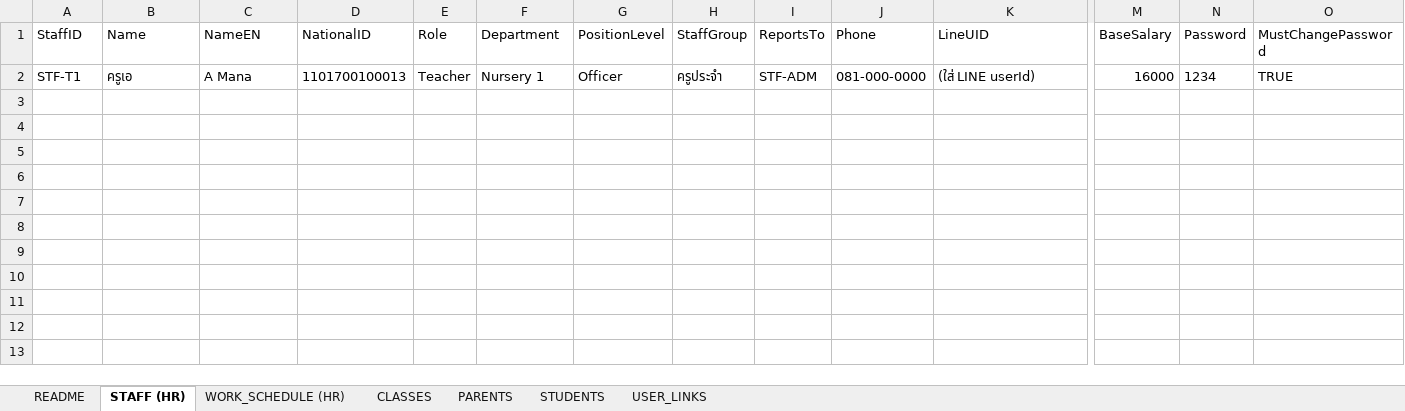
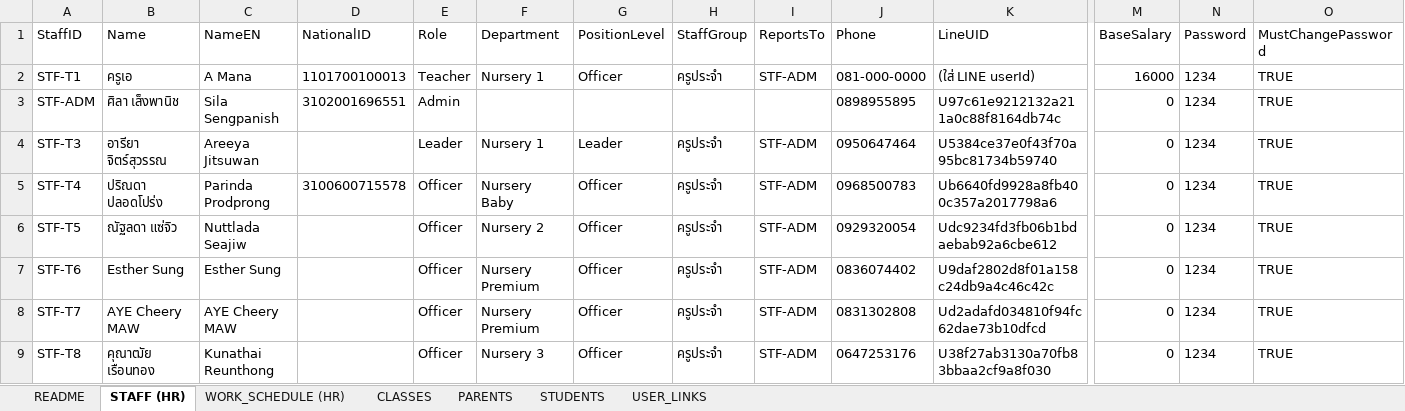
Before and after one commit to legeant04-dot/atom-nursery, an Excel workbook: Atom_Nursery_Import_Template.xlsx, sheet STAFF (HR), drawn as a sheet; only a part is shown, gaps mark what is left out; values as stored, in another font and other column widths than the file's, no borders; rows hold the shown columns only; the diff names each change by its address in the sheet, - before the commit and + after, or states it on an @@ line.

```diff
--- a/Atom_Nursery_Import_Template.xlsx (sheet STAFF (HR))
+++ b/Atom_Nursery_Import_Template.xlsx (sheet STAFF (HR))
+row 3: STF-ADM | ศิลา เส็งพานิช | Sila Sengpanish | 3102001696551 | Admin |  |  |  |  | 0898955895 | U97c61e9212132a211a0c88f8164db74c | 0 | 1234 | TRUE
+row 4: STF-T3 | อารียา จิตร์สุวรรณ | Areeya Jitsuwan |  | Leader | Nursery 1 | Leader | ครูประจำ | STF-ADM | 0950647464 | U5384ce37e0f43f70a95bc81734b59740 | 0 | 1234 | TRUE
+row 5: STF-T4 | ปริณดา ปลอดโปร่ง | Parinda Prodprong | 3100600715578 | Officer | Nursery Baby | Officer | ครูประจำ | STF-ADM | 0968500783 | Ub6640fd9928a8fb400c357a2017798a6 | 0 | 1234 | TRUE
+row 6: STF-T5 | ณัฐลดา แซ่จิว | Nuttlada Seajiw |  | Officer | Nursery 2 | Officer | ครูประจำ | STF-ADM | 0929320054 | Udc9234fd3fb06b1bdaebab92a6cbe612 | 0 | 1234 | TRUE
+row 7: STF-T6 | Esther Sung | Esther Sung |  | Officer | Nursery Premium | Officer | ครูประจำ | STF-ADM | 0836074402 | U9daf2802d8f01a158c24db9a4c46c42c | 0 | 1234 | TRUE
+row 8: STF-T7 | AYE Cheery MAW | AYE Cheery MAW |  | Officer | Nursery Premium | Officer | ครูประจำ | STF-ADM | 0831302808 | Ud2adafd034810f94fc62dae73b10dfcd | 0 | 1234 | TRUE
+row 9: STF-T8 | คุณาฒัย เรือนทอง | Kunathai Reunthong |  | Officer | Nursery 3 | Officer | ครูประจำ | STF-ADM | 0647253176 | U38f27ab3130a70fb83bbaa2cf9a8f030 | 0 | 1234 | TRUE
```
Also changed, not shown: sheet CLASSES, sheet STUDENTS, sheet PARENTS, sheet USER_LINKS, sheet WORK_SCHEDULE (HR), 4 other files.
